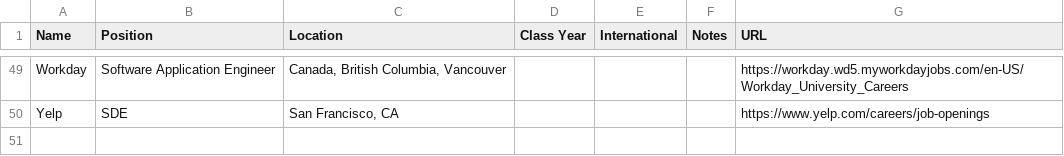
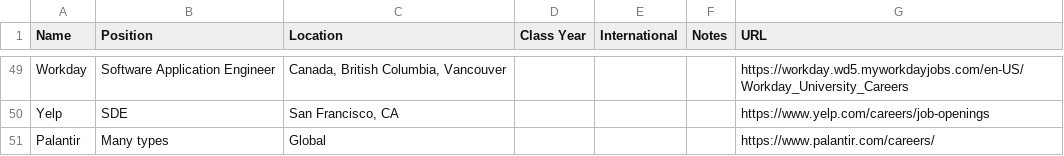
Before and after one commit to Zackhardtoname/internships, a CSV file: internships.csv, drawn as a sheet; only a part is shown, gaps mark what is left out.

Commit message:
Add Internship (#27)
* Add a new company: Palantir

```diff
--- a/internships.csv
+++ b/internships.csv
@@ -50 +50,2 @@ Workday,Software Application Engineer,"Canada, British Columbia, Vancouver",,,,h
 Yelp,SDE ,"San Francisco, CA",,,,https://www.yelp.com/careers/job-openings
+Palantir,Many types,"Global",,,,https://www.palantir.com/careers/
```
